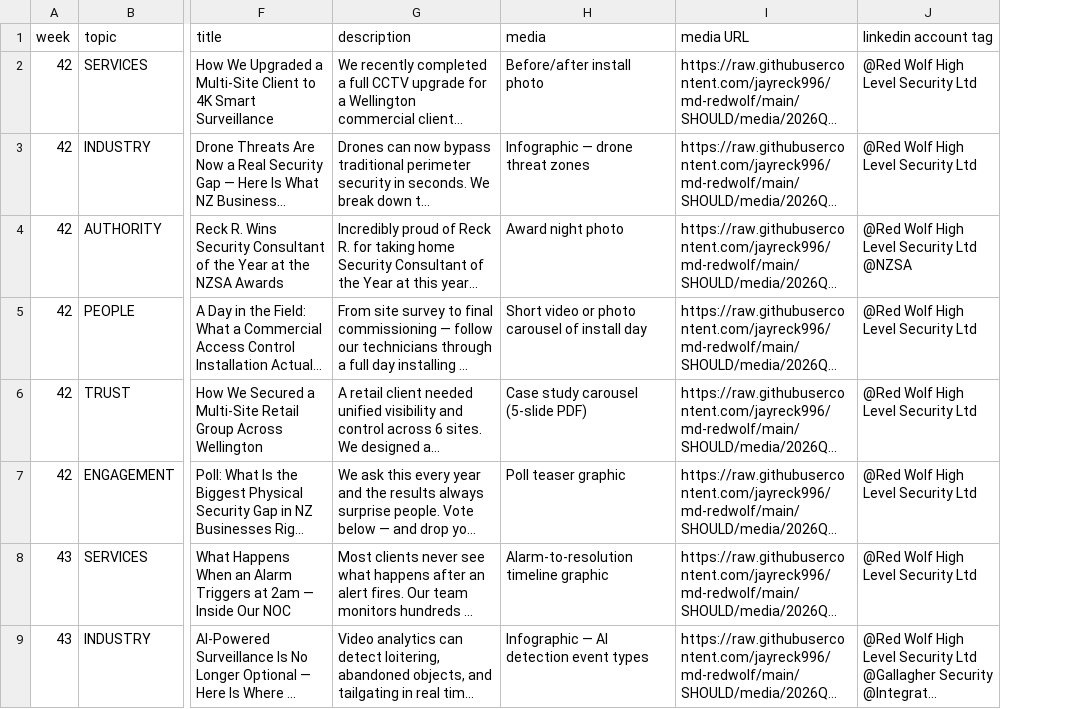
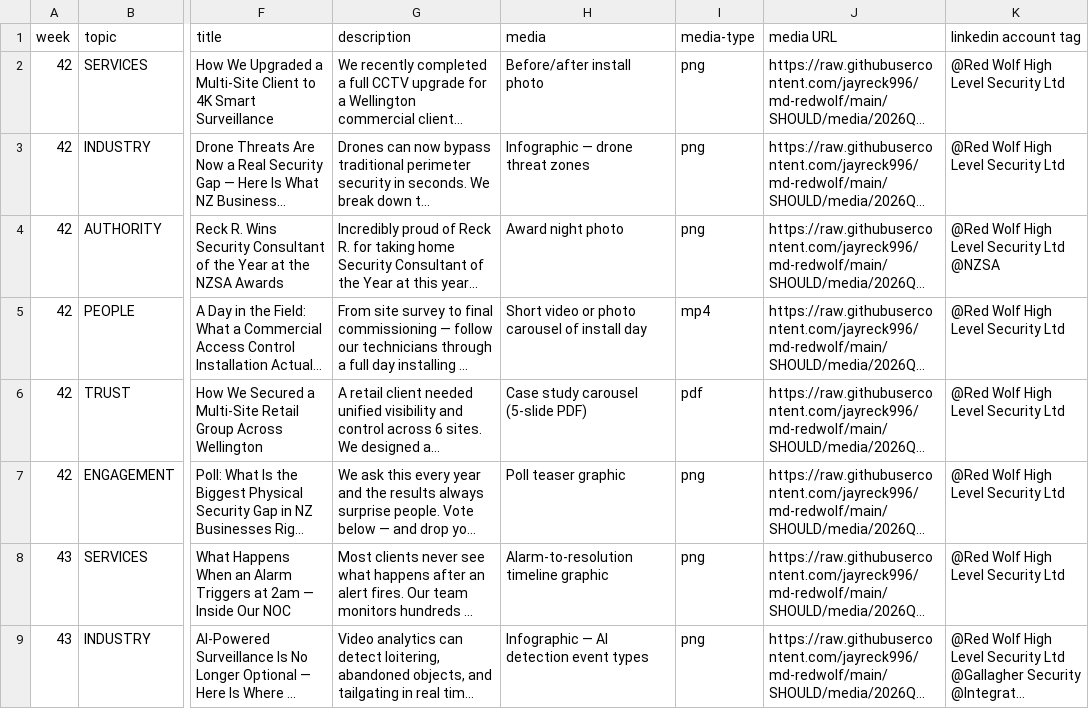
Before and after one commit to jayreck996/md-redwolf, a CSV file: SHOULD/TABLE-2026Q3.csv, drawn as a sheet; only a part is shown, gaps mark what is left out; long unchanged cells end in …; the diff names each change by its address in the sheet, - before the commit and + after, or states it on an @@ line.

```diff
--- a/SHOULD/TABLE-2026Q3.csv
+++ b/SHOULD/TABLE-2026Q3.csv
+column I (media-type), rows 2-9: png | png | png | mp4 | pdf | png | png | png
```
